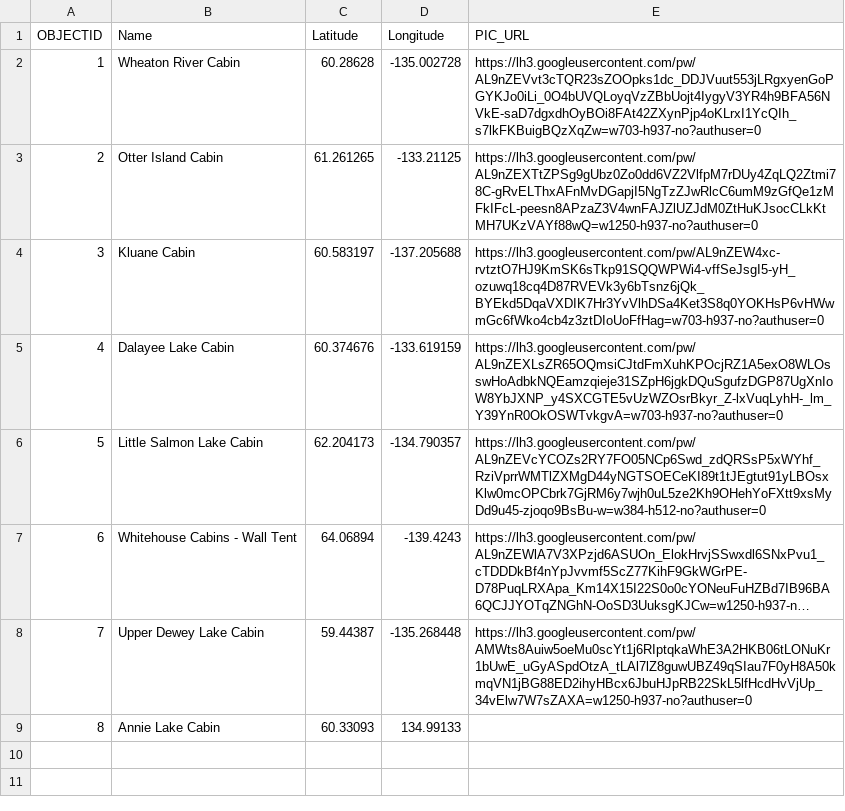
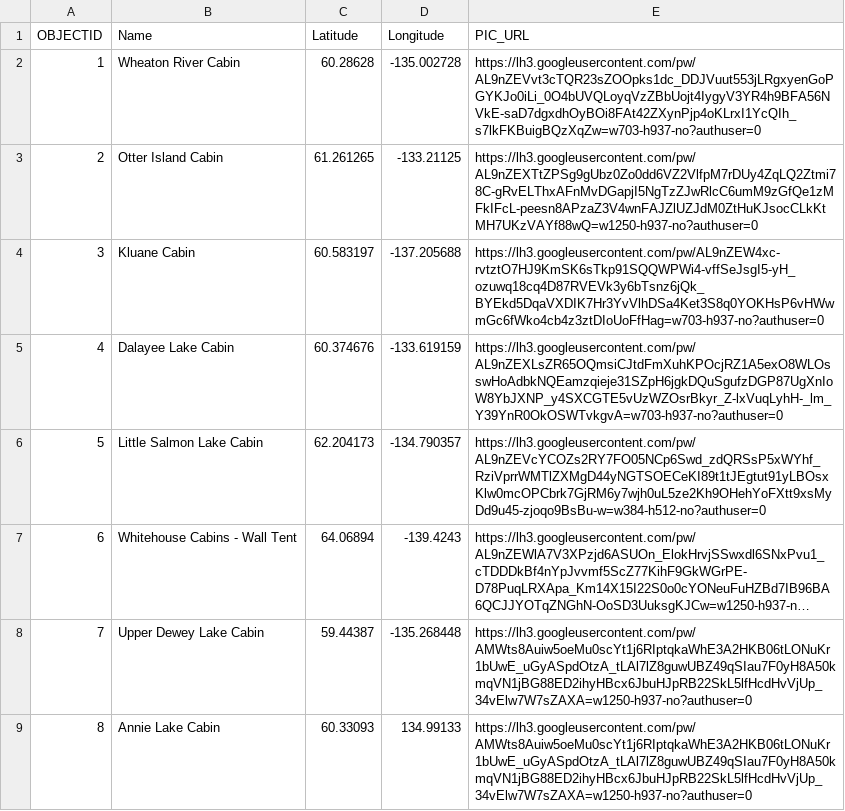
Before and after one commit to bgrrw/Yukon, a CSV file: Cabins.csv, drawn as a sheet; long unchanged cells end in ….

Commit message:
Update Cabins.csv

```diff
--- a/Cabins.csv
+++ b/Cabins.csv
@@ -8,2 +8,2 @@ OBJECTID,Name,Latitude,Longitude,PIC_URL
 7,Upper Dewey Lake Cabin,59.44387,-135.268448,https://lh3.googleusercontent.com/pw/AMWts8Auiw5oeMu0scYt1j6RIptqkaWhE3A2HKB06tLONuKr1bUwE_uGyASpdOtzA_tLAl7lZ8guwUBZ49qSIau7F0yH8A50kmqVN1jBG88ED2ihyHBcx6JbuHJpRB22SkL5lfHcdHvVjUp_34vElw7W7sZAXA=w1250-h937-no?authuser=0
-8, Annie Lake Cabin,60.33093,134.99133,
+8, Annie Lake Cabin,60.33093,134.99133,https://lh3.googleusercontent.com/pw/AMWts8Auiw5oeMu0scYt1j6RIptqkaWhE3A2HKB06tLONuKr1bUwE_uGyASpdOtzA_tLAl7lZ8guwUBZ49qSIau7F0yH8A50kmqVN1jBG88ED2ihyHBcx6JbuHJpRB22SkL5lfHcdHvVjUp_34vElw7W7sZAXA=w1250-h937-no?authuser=0
```
